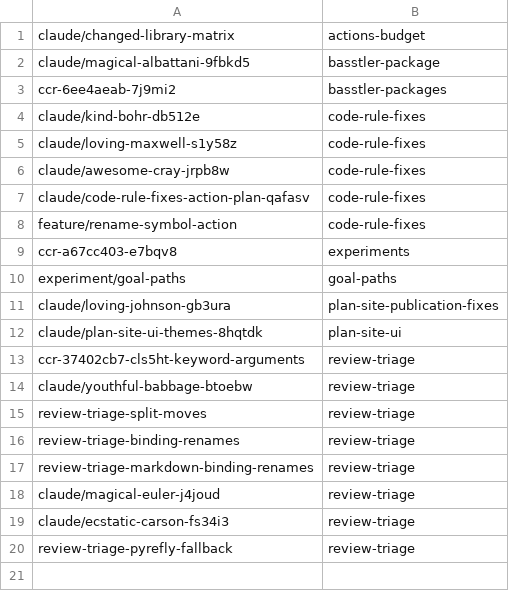
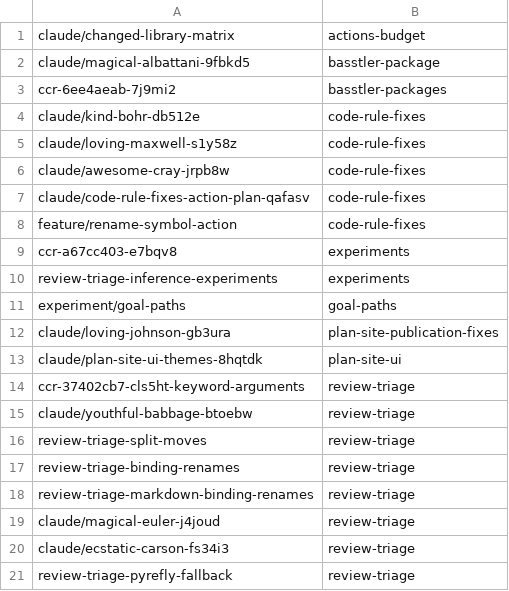
Before and after one commit to KAOS-repositories/basstler, a TSV file: .claude/personal/plans/_generated/branch-index.tsv, drawn as a sheet; the diff names each change by its address in the sheet, - before the commit and + after, or states it on an @@ line.

Commit message:
Update plan manifest for experiments

```diff
--- a/.claude/personal/plans/_generated/branch-index.tsv
+++ b/.claude/personal/plans/_generated/branch-index.tsv
+row 10: review-triage-inference-experiments | experiments
```
Also changed, not shown: 1 other file.
